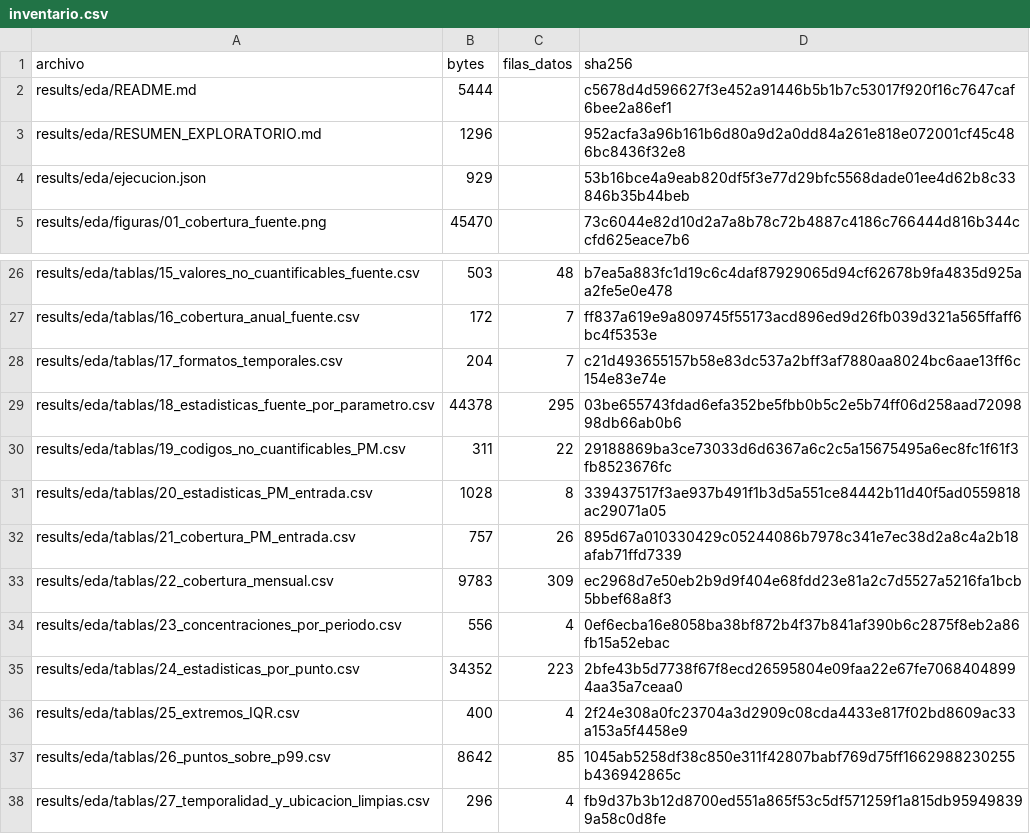
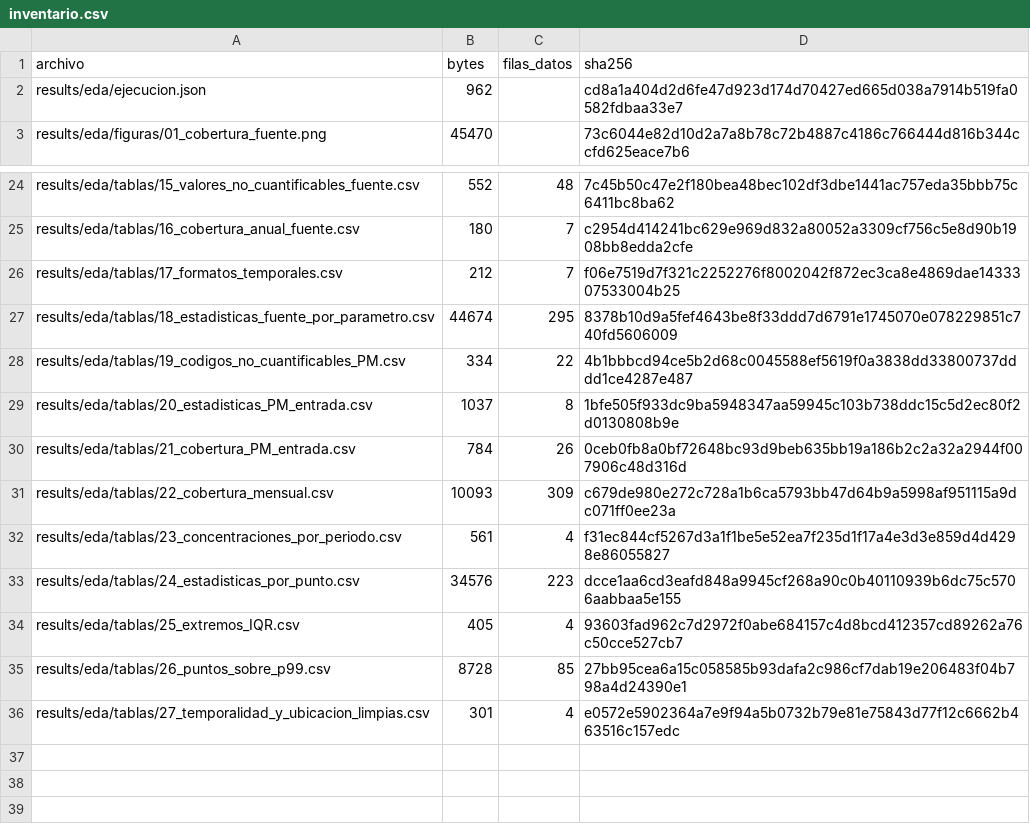
Before and after one commit to alefs9/EAS_Aire_Distribuido, a CSV file: results/eda/inventario.csv, drawn as a sheet; only a part is shown, gaps mark what is left out; removed rows and columns are numbered as before the commit, all else as after; the diff covers the shown part only; the diff names each change by its address in the sheet, - before the commit and + after, or states it on an @@ line.

```diff
--- a/results/eda/inventario.csv
+++ b/results/eda/inventario.csv
-row 2: results/eda/README.md | 5444 |  | c5678d4d596627f3e452a91446b5b1b7c53017f920f16c7647caf6bee2a86ef1
-row 3: results/eda/RESUMEN_EXPLORATORIO.md | 1296 |  | 952acfa3a96b161b6d80a9d2a0dd84a261e818e072001cf45c486bc8436f32e8
-B2 (bytes): 929
+B2 (bytes): 962
-D2 (sha256): 53b16bce4a9eab820df5f3e77d29bfc5568dade01ee4d62b8c33846b35b44beb
+D2 (sha256): cd8a1a404d2d6fe47d923d174d70427ed665d038a7914b519fa0582fdbaa33e7
-B24 (bytes): 503
+B24 (bytes): 552
-D24 (sha256): b7ea5a883fc1d19c6c4daf87929065d94cf62678b9fa4835d925aa2fe5e0e478
+D24 (sha256): 7c45b50c47e2f180bea48bec102df3dbe1441ac757eda35bbb75c6411bc8ba62
-B25 (bytes): 172
+B25 (bytes): 180
-D25 (sha256): ff837a619e9a809745f55173acd896ed9d26fb039d321a565ffaff6bc4f5353e
+D25 (sha256): c2954d414241bc629e969d832a80052a3309cf756c5e8d90b1908bb8edda2cfe
-B26 (bytes): 204
+B26 (bytes): 212
-D26 (sha256): c21d493655157b58e83dc537a2bff3af7880aa8024bc6aae13ff6c154e83e74e
+D26 (sha256): f06e7519d7f321c2252276f8002042f872ec3ca8e4869dae1433307533004b25
-B27 (bytes): 44378
+B27 (bytes): 44674
-D27 (sha256): 03be655743fdad6efa352be5fbb0b5c2e5b74ff06d258aad7209898db66ab0b6
+D27 (sha256): 8378b10d9a5fef4643be8f33ddd7d6791e1745070e078229851c740fd5606009
-B28 (bytes): 311
+B28 (bytes): 334
-D28 (sha256): 29188869ba3ce73033d6d6367a6c2c5a15675495a6ec8fc1f61f3fb8523676fc
+D28 (sha256): 4b1bbbcd94ce5b2d68c0045588ef5619f0a3838dd33800737dddd1ce4287e487
-B29 (bytes): 1028
+B29 (bytes): 1037
-D29 (sha256): 339437517f3ae937b491f1b3d5a551ce84442b11d40f5ad0559818ac29071a05
+D29 (sha256): 1bfe505f933dc9ba5948347aa59945c103b738ddc15c5d2ec80f2d0130808b9e
-B30 (bytes): 757
+B30 (bytes): 784
-D30 (sha256): 895d67a010330429c05244086b7978c341e7ec38d2a8c4a2b18afab71ffd7339
+D30 (sha256): 0ceb0fb8a0bf72648bc93d9beb635bb19a186b2c2a32a2944f007906c48d316d
-B31 (bytes): 9783
+B31 (bytes): 10093
-D31 (sha256): ec2968d7e50eb2b9d9f404e68fdd23e81a2c7d5527a5216fa1bcb5bbef68a8f3
+D31 (sha256): c679de980e272c728a1b6ca5793bb47d64b9a5998af951115a9dc071ff0ee23a
-B32 (bytes): 556
+B32 (bytes): 561
-D32 (sha256): 0ef6ecba16e8058ba38bf872b4f37b841af390b6c2875f8eb2a86fb15a52ebac
+D32 (sha256): f31ec844cf5267d3a1f1be5e52ea7f235d1f17a4e3d3e859d4d4298e86055827
-B33 (bytes): 34352
+B33 (bytes): 34576
-D33 (sha256): 2bfe43b5d7738f67f8ecd26595804e09faa22e67fe70684048994aa35a7ceaa0
+D33 (sha256): dcce1aa6cd3eafd848a9945cf268a90c0b40110939b6dc75c5706aabbaa5e155
-B34 (bytes): 400
+B34 (bytes): 405
-D34 (sha256): 2f24e308a0fc23704a3d2909c08cda4433e817f02bd8609ac33a153a5f4458e9
+D34 (sha256): 93603fad962c7d2972f0abe684157c4d8bcd412357cd89262a76c50cce527cb7
-B35 (bytes): 8642
+B35 (bytes): 8728
-D35 (sha256): 1045ab5258df38c850e311f42807babf769d75ff1662988230255b436942865c
+D35 (sha256): 27bb95cea6a15c058585b93dafa2c986cf7dab19e206483f04b798a4d24390e1
-B36 (bytes): 296
+B36 (bytes): 301
-D36 (sha256): fb9d37b3b12d8700ed551a865f53c5df571259f1a815db959498399a58c0d8fe
+D36 (sha256): e0572e5902364a7e9f94a5b0732b79e81e75843d77f12c6662b463516c157edc
```
Also changed, not shown: 32 edited cells elsewhere in this file, results/limpieza/inventario.csv, results/vectores/inventario.csv, 3 other files.
